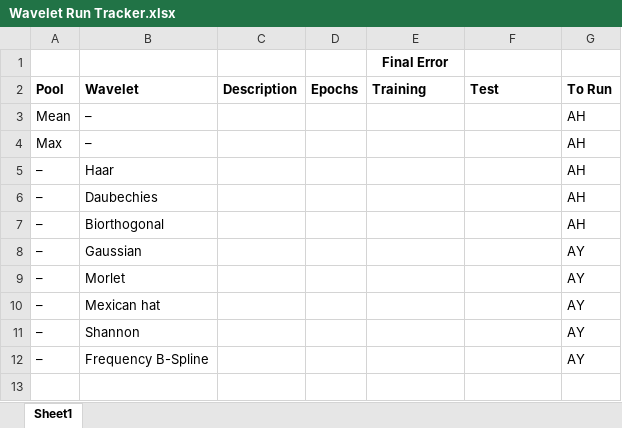
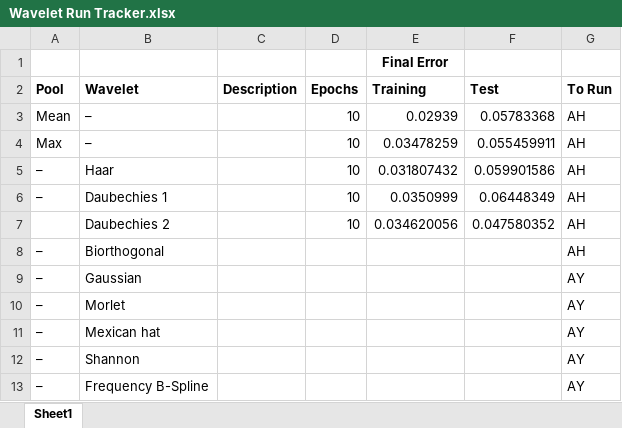
Before and after one commit to abhon/DSGA_1013_Final_Project, an Excel workbook: Wavelet Run Tracker.xlsx, sheet Sheet1, drawn as a sheet; values as stored, in another font and other column widths than the file's, no borders; the diff names each change by its address in the sheet, - before the commit and + after, or states it on an @@ line.

```diff
--- a/Wavelet Run Tracker.xlsx (sheet Sheet1)
+++ b/Wavelet Run Tracker.xlsx (sheet Sheet1)
-D3:D6 (Epochs): (empty)
+D3:D6 (Epochs): 10
-E3 (Training): (empty)
+E3 (Training): 0.02939
-F3 (Test): (empty)
+F3 (Test): 0.05783368
-E4 (Training): (empty)
+E4 (Training): 0.03478259
-F4 (Test): (empty)
+F4 (Test): 0.055459911
-E5 (Training): (empty)
+E5 (Training): 0.031807432
-F5 (Test): (empty)
+F5 (Test): 0.059901586
-B6 (Wavelet): Daubechies
+B6 (Wavelet): Daubechies 1
-E6 (Training): (empty)
+E6 (Training): 0.0350999
-F6 (Test): (empty)
+F6 (Test): 0.06448349
+row 7:  | Daubechies 2 |  | 10 | 0.034620056 | 0.047580352 | AH
```
Also changed, not shown: Loss Data.xlsx, 2 other files.
